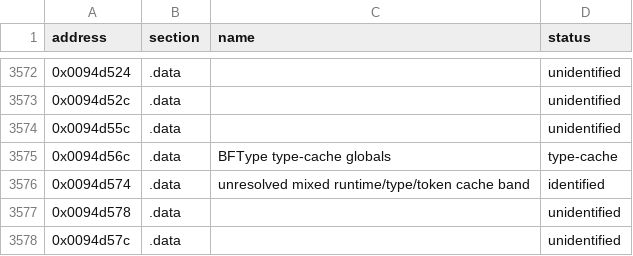
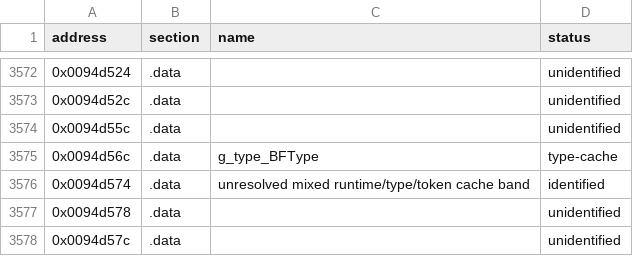
Before and after one commit to overyonder/over-yonder.tech, a TSV file: openzt2/zt-global-perimeter.tsv, drawn as a sheet; only a part is shown, gaps mark what is left out.

```diff
--- a/openzt2/zt-global-perimeter.tsv
+++ b/openzt2/zt-global-perimeter.tsv
@@ -3574,3 +3574,3 @@ address	section	name	status
 0x0094d55c	.data		unidentified
-0x0094d56c	.data	BFType type-cache globals	type-cache
+0x0094d56c	.data	g_type_BFType	type-cache
 0x0094d574	.data	unresolved mixed runtime/type/token cache band	identified
```
Also changed, not shown: openzt2/zt-type-coverage-reconciliation.tsv, 2 other files.
